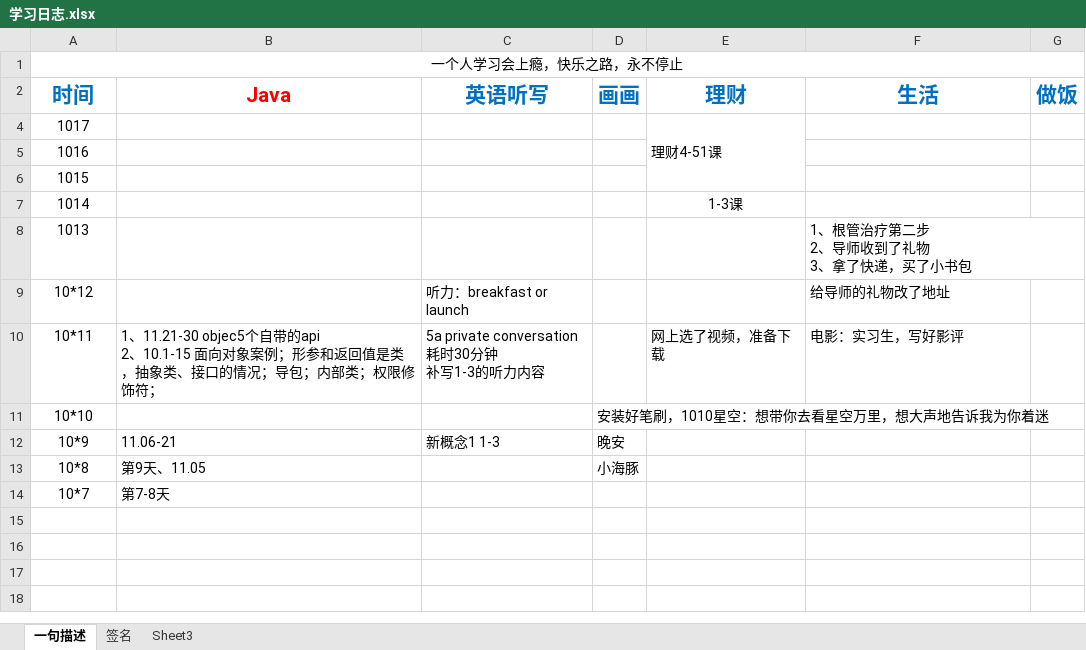
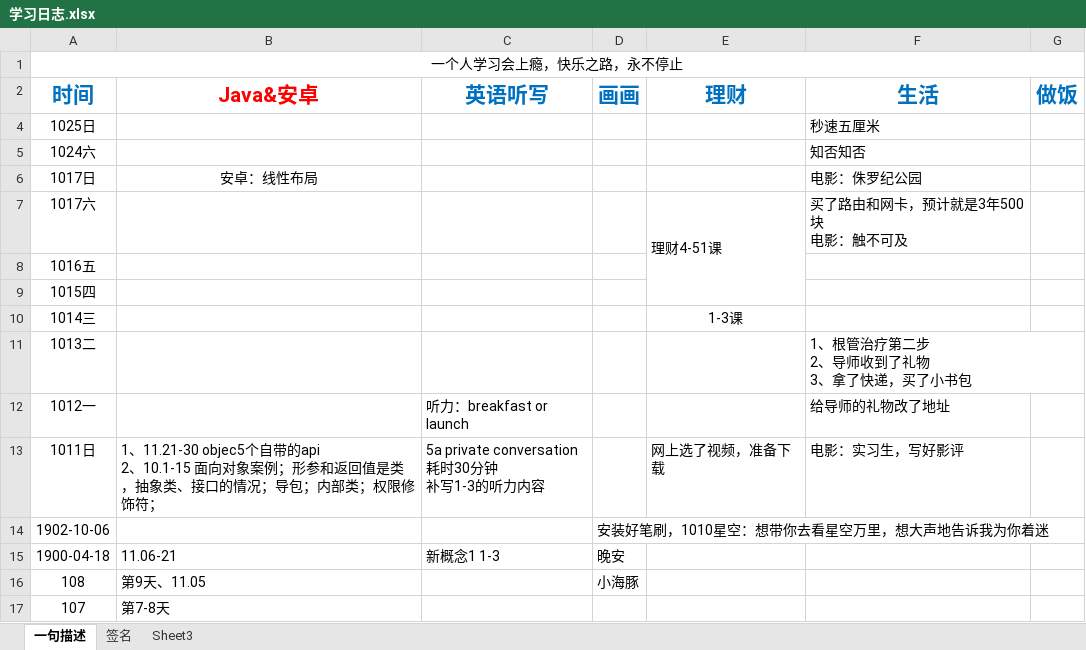
Before and after one commit to xinjing2016/moving, an Excel workbook: 学习日志.xlsx, sheet 一句描述, drawn as a sheet; values as stored, in another font and other column widths than the file's, no borders; addresses are those after the commit; ↵ is a line break in a cell; the diff names each change by its address in the sheet, - before the commit and + after, or states it on an @@ line.

```diff
--- a/学习日志.xlsx (sheet 一句描述)
+++ b/学习日志.xlsx (sheet 一句描述)
-B2: Java
+B2: Java&安卓
+row 4: 1025日 |  |  |  |  | 秒速五厘米
+row 5: 1024六 |  |  |  |  | 知否知否
+row 6: 1017日 | 安卓：线性布局 |  |  |  | 电影：侏罗纪公园
-A7 (时间): 1017
+A7 (时间): 1017六
-F7 (生活): (empty)
+F7 (生活): 买了路由和网卡，预计就是3年500块 ↵ 电影：触不可及
-A8 (时间): 1016
+A8 (时间): 1016五
-A9 (时间): 1015
+A9 (时间): 1015四
-A10 (时间): 1014
+A10 (时间): 1014三
-A11 (时间): 1013
+A11 (时间): 1013二
-A12 (时间): 10*12
+A12 (时间): 1012一
-A13 (时间): 10*11
+A13 (时间): 1011日
-A14 (时间): 10*10
+A14 (时间): 1902-10-06
-A15 (时间): 10*9
+A15 (时间): 1900-04-18
-A16 (时间): 10*8
+A16 (时间): 108
-A17 (时间): 10*7
+A17 (时间): 107
```
Also changed, not shown: sheet 签名, 6 other files.
